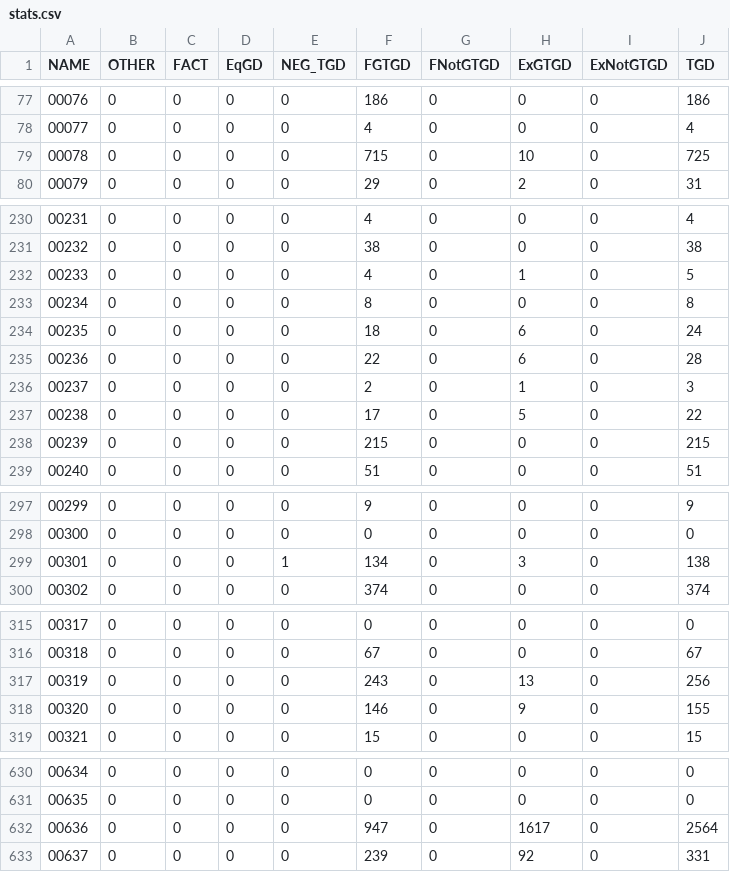
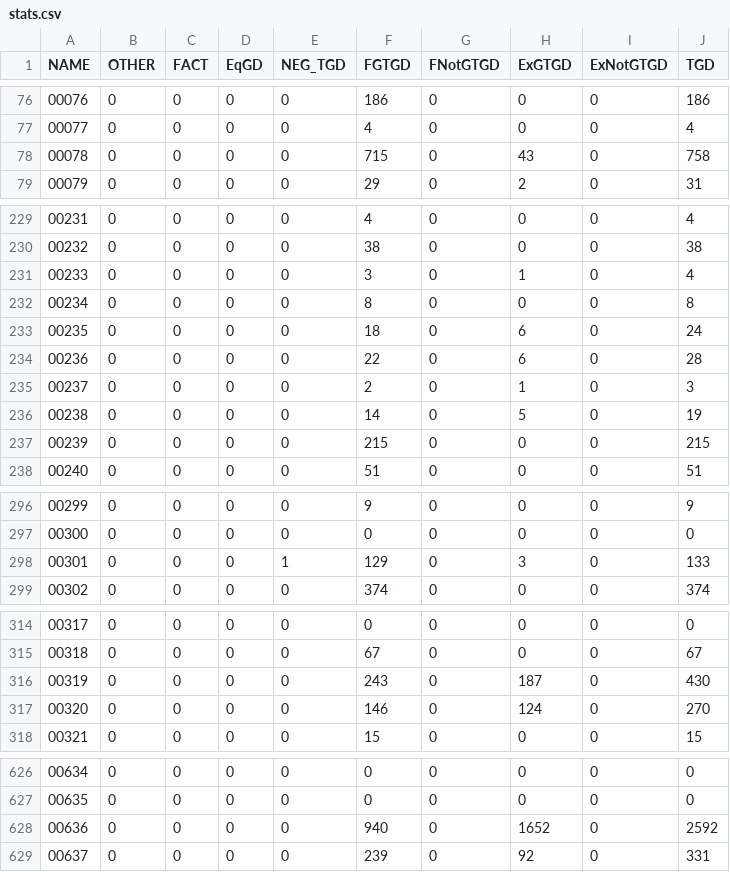
Before and after one commit to KRR-Oxford/Guarded-saturation-experiments, a CSV file: rules/ISG-guarded_kaon2/stats.csv, drawn as a sheet; only a part is shown, gaps mark what is left out; the diff covers the shown part only.

```diff
--- a/rules/ISG-guarded_kaon2/stats.csv
+++ b/rules/ISG-guarded_kaon2/stats.csv
@@ -78,3 +77,3 @@ NAME,OTHER,FACT,EqGD,NEG_TGD,FGTGD,FNotGTGD,ExGTGD,ExNotGTGD,TGD
 00077,0,0,0,0,4,0,0,0,4
-00078,0,0,0,0,715,0,10,0,725
+00078,0,0,0,0,715,0,43,0,758
 00079,0,0,0,0,29,0,2,0,31
@@ -231,3 +230,3 @@ NAME,OTHER,FACT,EqGD,NEG_TGD,FGTGD,FNotGTGD,ExGTGD,ExNotGTGD,TGD
 00232,0,0,0,0,38,0,0,0,38
-00233,0,0,0,0,4,0,1,0,5
+00233,0,0,0,0,3,0,1,0,4
 00234,0,0,0,0,8,0,0,0,8
@@ -236,3 +235,3 @@ NAME,OTHER,FACT,EqGD,NEG_TGD,FGTGD,FNotGTGD,ExGTGD,ExNotGTGD,TGD
 00237,0,0,0,0,2,0,1,0,3
-00238,0,0,0,0,17,0,5,0,22
+00238,0,0,0,0,14,0,5,0,19
 00239,0,0,0,0,215,0,0,0,215
@@ -298,3 +297,3 @@ NAME,OTHER,FACT,EqGD,NEG_TGD,FGTGD,FNotGTGD,ExGTGD,ExNotGTGD,TGD
 00300,0,0,0,0,0,0,0,0,0
-00301,0,0,0,1,134,0,3,0,138
+00301,0,0,0,1,129,0,3,0,133
 00302,0,0,0,0,374,0,0,0,374
@@ -316,4 +315,4 @@ NAME,OTHER,FACT,EqGD,NEG_TGD,FGTGD,FNotGTGD,ExGTGD,ExNotGTGD,TGD
 00318,0,0,0,0,67,0,0,0,67
-00319,0,0,0,0,243,0,13,0,256
-00320,0,0,0,0,146,0,9,0,155
+00319,0,0,0,0,243,0,187,0,430
+00320,0,0,0,0,146,0,124,0,270
 00321,0,0,0,0,15,0,0,0,15
@@ -631,3 +627,3 @@ NAME,OTHER,FACT,EqGD,NEG_TGD,FGTGD,FNotGTGD,ExGTGD,ExNotGTGD,TGD
 00635,0,0,0,0,0,0,0,0,0
-00636,0,0,0,0,947,0,1617,0,2564
+00636,0,0,0,0,940,0,1652,0,2592
 00637,0,0,0,0,239,0,92,0,331
```
Also changed, not shown: 8 removed rows and 34 edited cells elsewhere in this file, 11 other files.
